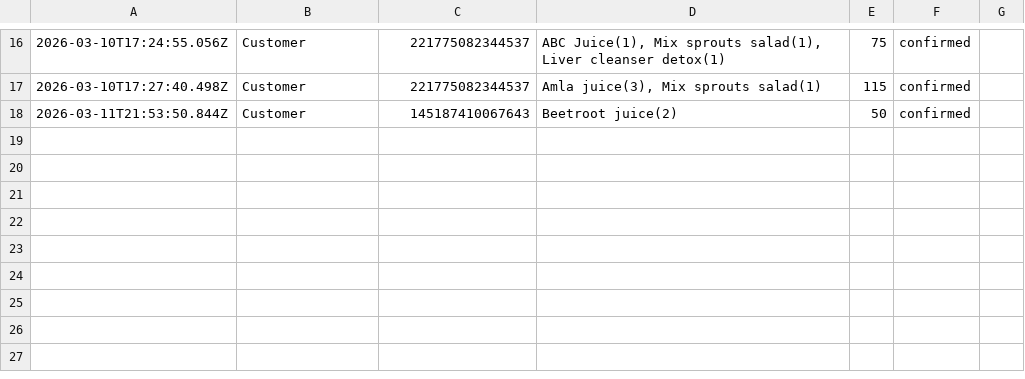
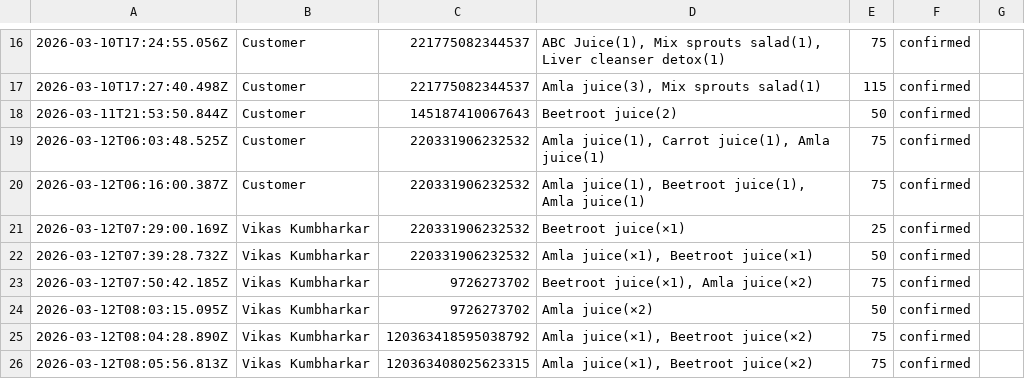
Before and after one commit to KalisoftAI-labs/Kaliagents-New, a CSV file: backend/orders.csv, drawn as a sheet; only a part is shown, gaps mark what is left out; the diff names each change by its address in the sheet, - before the commit and + after, or states it on an @@ line.

Commit message:
updated frontend with better UI/UX and backend to map correct contact

```diff
--- a/backend/orders.csv
+++ b/backend/orders.csv
+row 19: 2026-03-12T06:03:48.525Z | Customer | 220331906232532 | Amla juice(1), Carrot juice(1), Amla juice(1) | 75 | confirmed
+row 20: 2026-03-12T06:16:00.387Z | Customer | 220331906232532 | Amla juice(1), Beetroot juice(1), Amla juice(1) | 75 | confirmed
+row 21: 2026-03-12T07:29:00.169Z | Vikas Kumbharkar | 220331906232532 | Beetroot juice(×1) | 25 | confirmed
+row 22: 2026-03-12T07:39:28.732Z | Vikas Kumbharkar | 220331906232532 | Amla juice(×1), Beetroot juice(×1) | 50 | confirmed
+row 23: 2026-03-12T07:50:42.185Z | Vikas Kumbharkar | 9726273702 | Beetroot juice(×1), Amla juice(×2) | 75 | confirmed
+row 24: 2026-03-12T08:03:15.095Z | Vikas Kumbharkar | 9726273702 | Amla juice(×2) | 50 | confirmed
+row 25: 2026-03-12T08:04:28.890Z | Vikas Kumbharkar | 120363418595038792 | Amla juice(×1), Beetroot juice(×2) | 75 | confirmed
+row 26: 2026-03-12T08:05:56.813Z | Vikas Kumbharkar | 120363408025623315 | Amla juice(×1), Beetroot juice(×2) | 75 | confirmed
```
Also changed, not shown: 9 other files.
